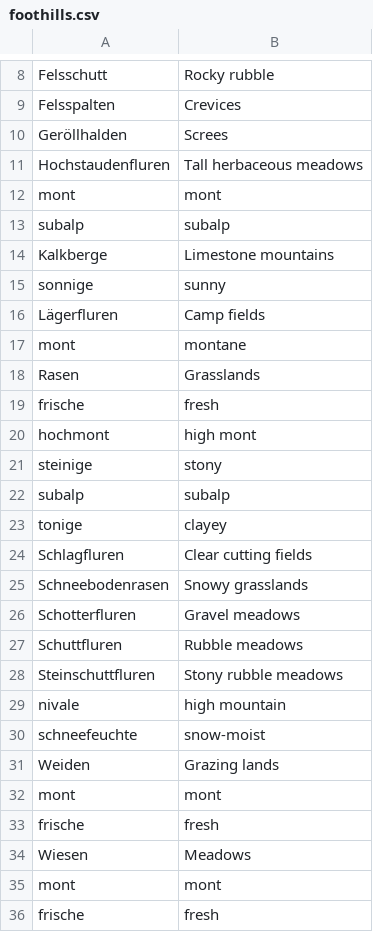
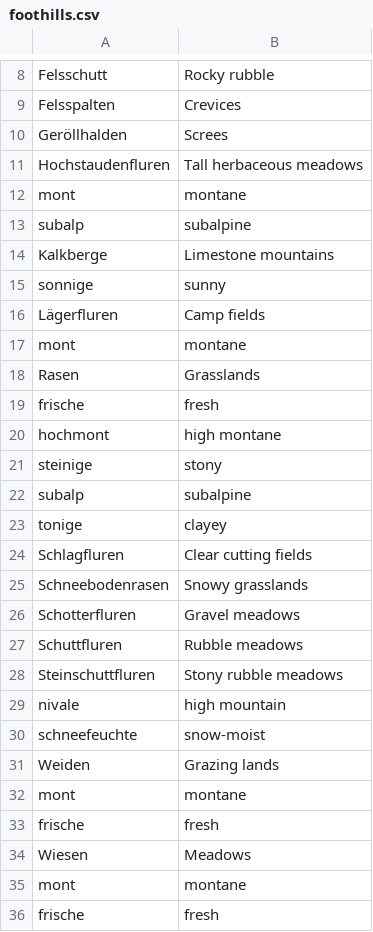
Before and after one commit to elenamedea/BuzzyBumbleBeesAdventure-Flowers, a CSV file: input/foothills.csv, drawn as a sheet; only a part is shown, gaps mark what is left out.

```diff
--- a/input/foothills.csv
+++ b/input/foothills.csv
@@ -11,4 +11,4 @@ Geröllhalden;Screes
 Hochstaudenfluren;Tall herbaceous meadows
-mont;mont
-subalp;subalp
+mont;montane
+subalp;subalpine
 Kalkberge;Limestone mountains
@@ -19,5 +19,5 @@ Rasen;Grasslands
 frische;fresh
-hochmont;high mont
+hochmont;high montane
 steinige;stony
-subalp;subalp
+subalp;subalpine
 tonige;clayey
@@ -31,6 +31,6 @@ schneefeuchte;snow-moist
 Weiden;Grazing lands
-mont;mont
+mont;montane
 frische;fresh
 Wiesen;Meadows
-mont;mont
+mont;montane
 frische;fresh
```
Also changed, not shown: input/alpine.csv, input/fields.csv, 4 other files.
